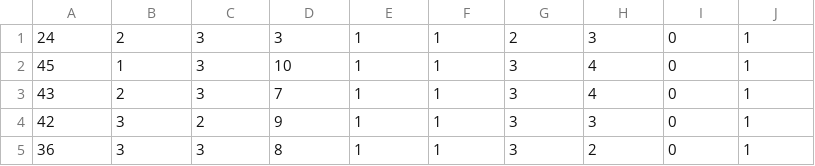
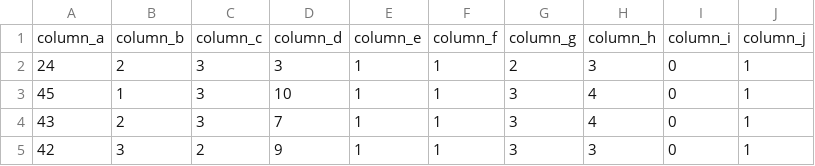
Before and after one commit to Kristiayuni24/Pola, a CSV file: cmc.data.csv, drawn as a sheet; only a part is shown; the shorter side is filled out with more unchanged rows.

Commit message:
Update cmc.data.csv

```diff
--- a/cmc.data.csv
+++ b/cmc.data.csv
@@ -1 +1,2 @@
+column_a,column_b,column_c,column_d,column_e,column_f,column_g,column_h,column_i,column_j
 24,2,3,3,1,1,2,3,0,1
```
